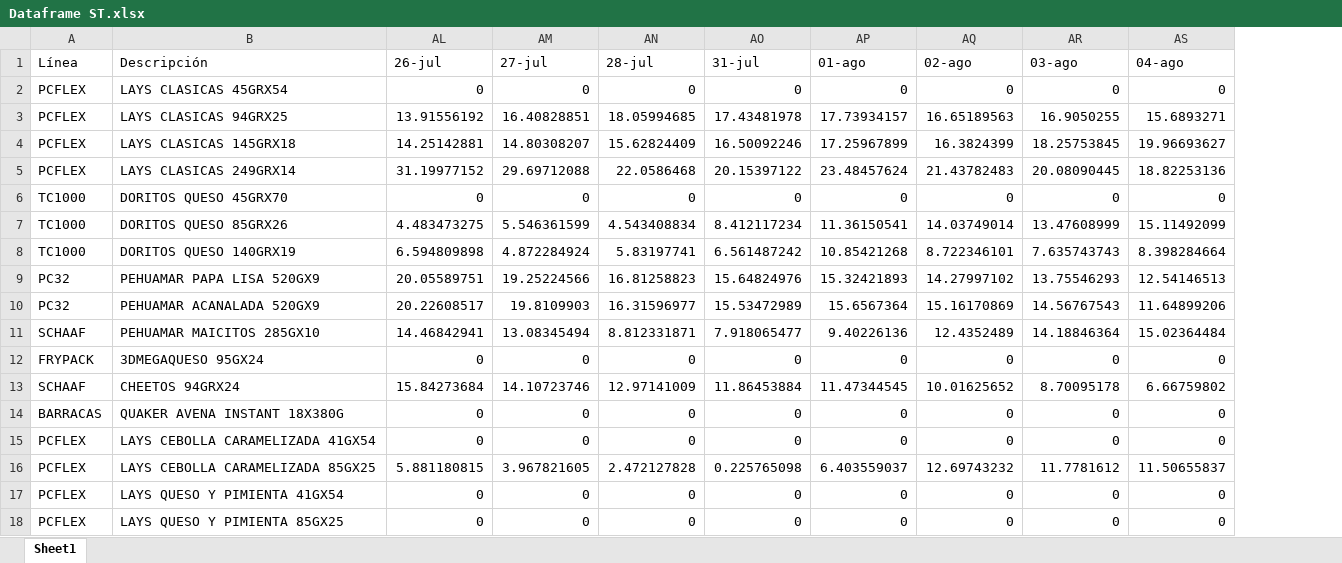
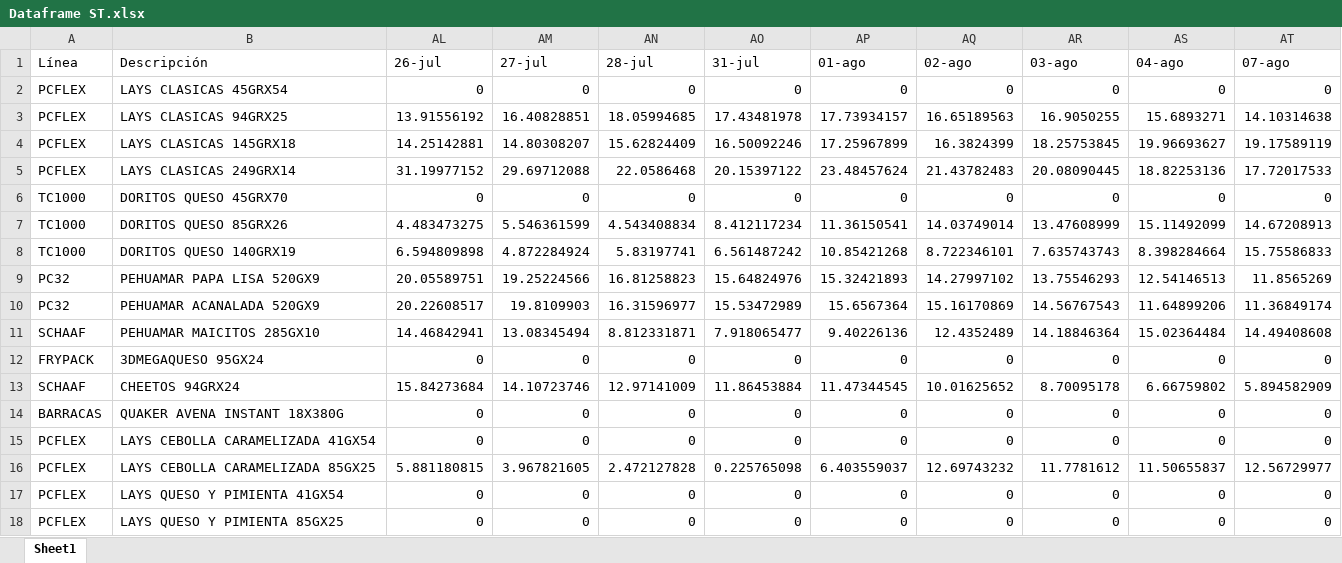
Before and after one commit to Catalinam24/presentaci-n, an Excel workbook: Dataframe ST.xlsx, sheet Sheet1, drawn as a sheet; values as stored, in another font and other column widths than the file's, no borders; the diff names each change by its address in the sheet, - before the commit and + after, or states it on an @@ line.

```diff
--- a/Dataframe ST.xlsx (sheet Sheet1)
+++ b/Dataframe ST.xlsx (sheet Sheet1)
+column AT (07-ago), rows 2-18: 0 | 14.10314638 | 19.17589119 | 17.72017533 | 0 | 14.67208913 | 15.75586833 | 11.8565269 | 11.36849174 | 14.49408608 | 0 | 5.894582909 | 0 | 0 | 12.56729977 | 0 | 0
```
Also changed, not shown: Dataframe Fam.xlsx.
